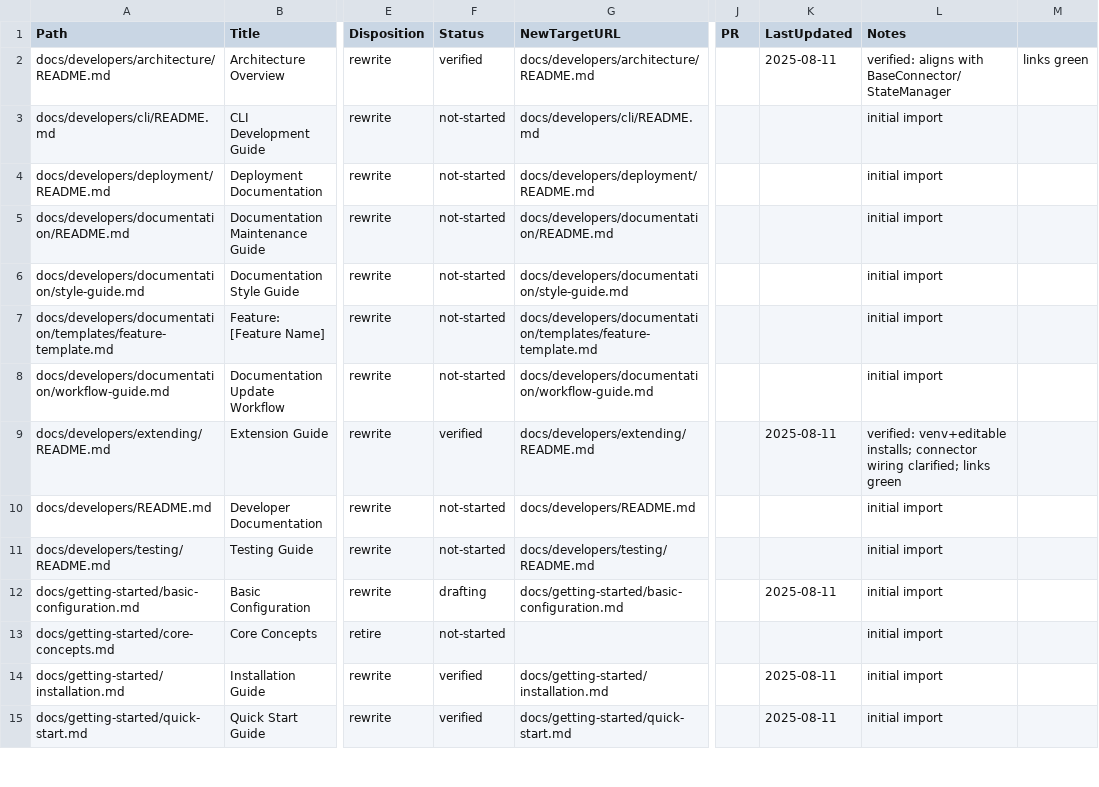
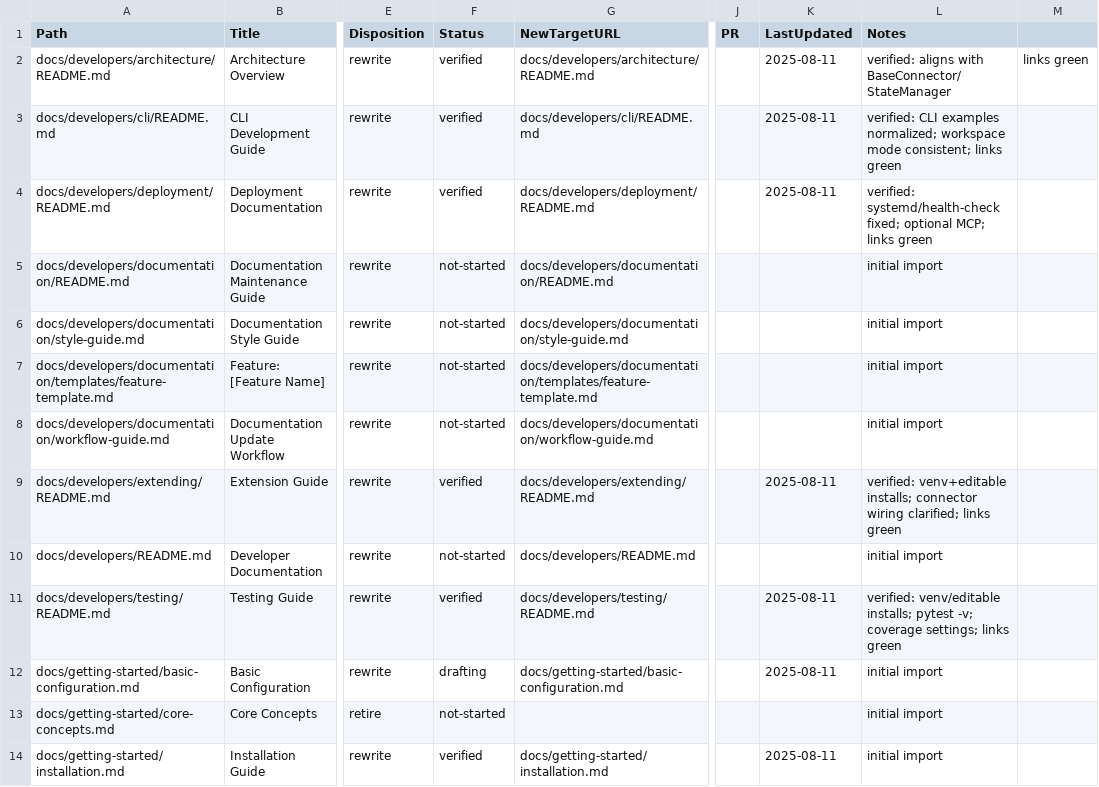
Before and after one commit to thanhbn/qdrant-loader, a CSV file: docs/_inventory.csv, drawn as a sheet; only a part is shown, gaps mark what is left out; the shorter side is filled out with more unchanged rows; the diff names each change by its address in the sheet, - before the commit and + after, or states it on an @@ line.

Commit message:
docs(dev): mark Testing/Deployment/CLI guides verified; refresh progress; keep verification logs untracked per policy

```diff
--- a/docs/_inventory.csv
+++ b/docs/_inventory.csv
-F3:F4 (Status): not-started
+F3:F4 (Status): verified
-K3:K4 (LastUpdated): (empty)
+K3:K4 (LastUpdated): 2025-08-11
-L3 (Notes): initial import
+L3 (Notes): verified: CLI examples normalized; workspace mode consistent; links green
-L4 (Notes): initial import
+L4 (Notes): verified: systemd/health-check fixed; optional MCP; links green
-F11 (Status): not-started
+F11 (Status): verified
-K11 (LastUpdated): (empty)
+K11 (LastUpdated): 2025-08-11
-L11 (Notes): initial import
+L11 (Notes): verified: venv/editable installs; pytest -v; coverage settings; links green
```
Also changed, not shown: 1 other file.
